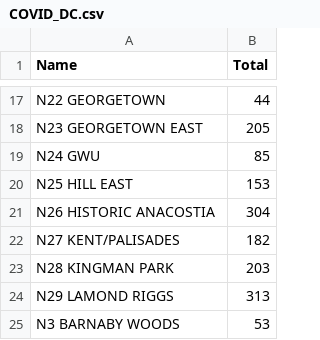
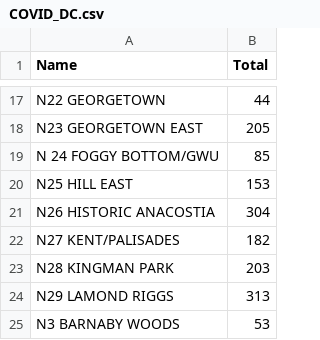
Before and after one commit to VIS-2129-F2020/nmitch-vis, a CSV file: COVID_DC.csv, drawn as a sheet; only a part is shown, gaps mark what is left out.

```diff
--- a/COVID_DC.csv
+++ b/COVID_DC.csv
@@ -18,3 +18,3 @@ N22 GEORGETOWN,44
 N23 GEORGETOWN EAST,205
-N24 GWU,85
+N 24 FOGGY BOTTOM/GWU,85
 N25 HILL EAST,153
```
Also changed, not shown: 1 other file.
